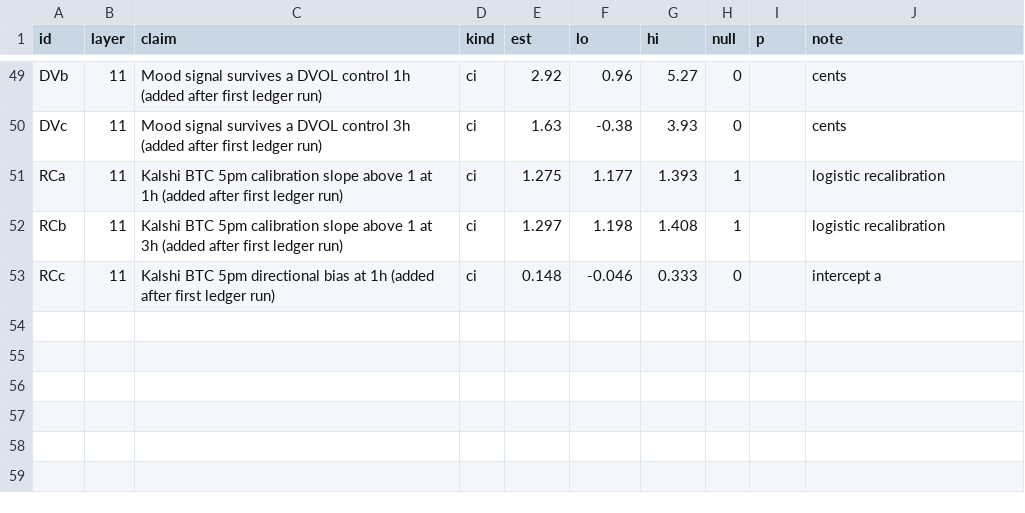
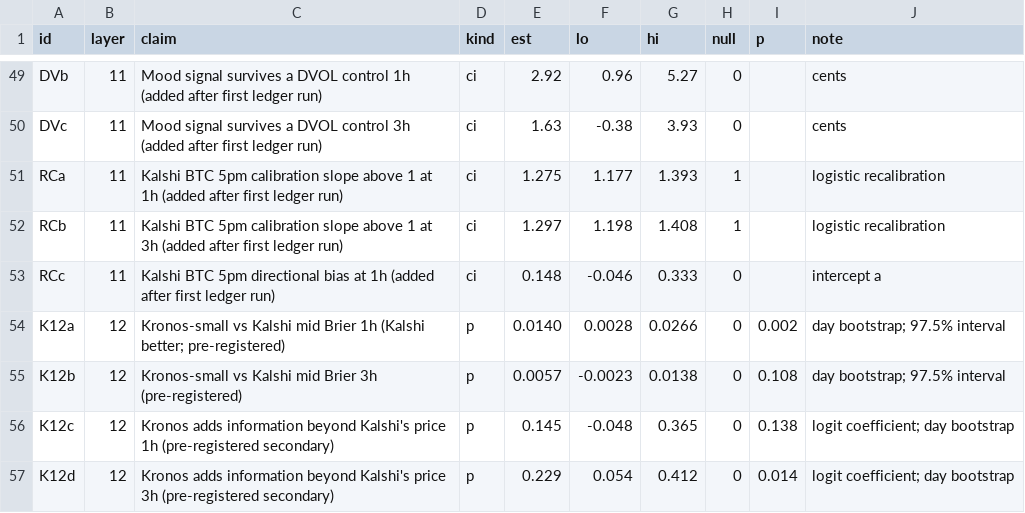
Before and after one commit to tavelarocque/implied-odds-research, a CSV file: research/ledger_claims.csv, drawn as a sheet; only a part is shown, gaps mark what is left out; the diff names each change by its address in the sheet, - before the commit and + after, or states it on an @@ line.

```diff
--- a/research/ledger_claims.csv
+++ b/research/ledger_claims.csv
+row 54: K12a | 12 | Kronos-small vs Kalshi mid Brier 1h (Kalshi better; pre-registered) | p | 0.0140 | 0.0028 | 0.0266 | 0 | 0.002 | day bootstrap; 97.5% interval
+row 55: K12b | 12 | Kronos-small vs Kalshi mid Brier 3h (pre-registered) | p | 0.0057 | -0.0023 | 0.0138 | 0 | 0.108 | day bootstrap; 97.5% interval
+row 56: K12c | 12 | Kronos adds information beyond Kalshi's price 1h (pre-registered secondary) | p | 0.145 | -0.048 | 0.365 | 0 | 0.138 | logit coefficient; day bootstrap
+row 57: K12d | 12 | Kronos adds information beyond Kalshi's price 3h (pre-registered secondary) | p | 0.229 | 0.054 | 0.412 | 0 | 0.014 | logit coefficient; day bootstrap
```
Also changed, not shown: 3 other files.
